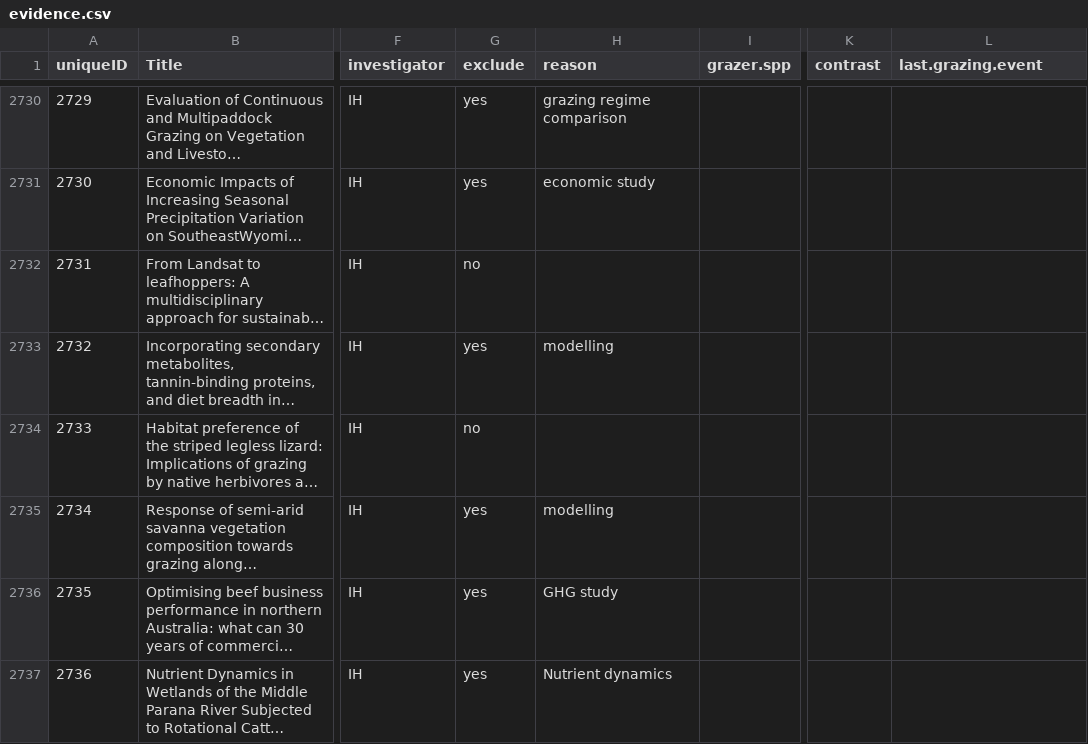
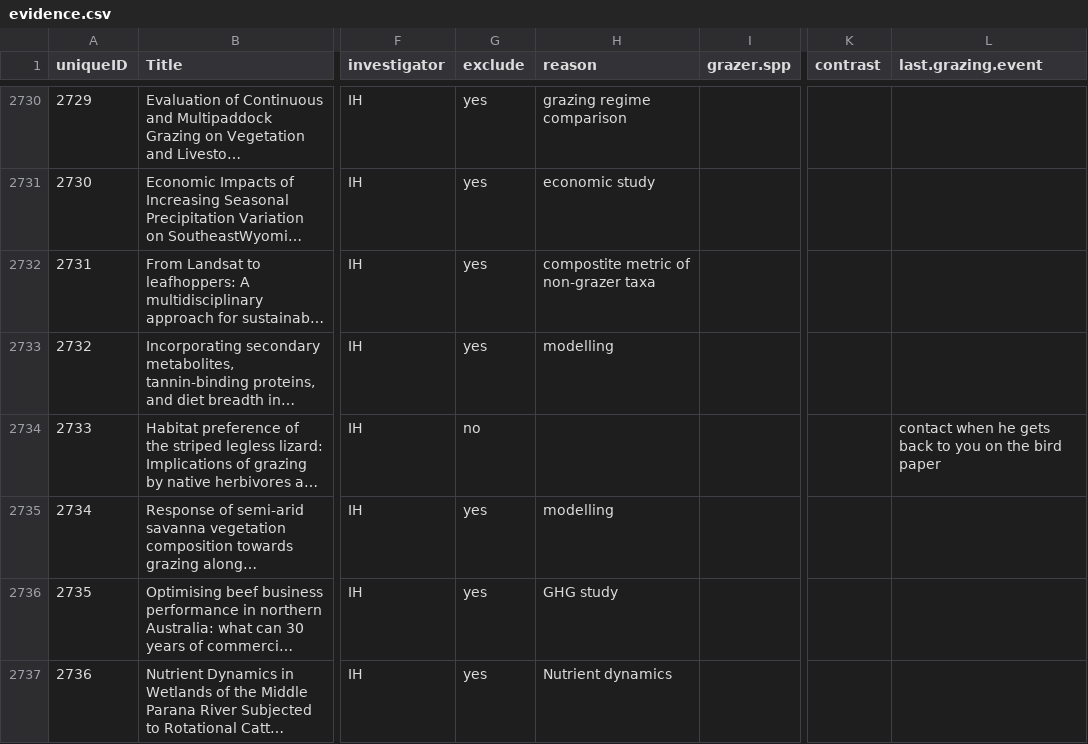
Before and after one commit to afilazzola/grazing.meta, a CSV file: data/evidence.csv, drawn as a sheet; only a part is shown, gaps mark what is left out; long unchanged cells end in …; the diff covers the shown part only; the diff names each change by its address in the sheet, - before the commit and + after, or states it on an @@ line.

```diff
--- a/data/evidence.csv
+++ b/data/evidence.csv
-G2732 (exclude): no
+G2732 (exclude): yes
-H2732 (reason): (empty)
+H2732 (reason): compostite metric of non-grazer taxa
-L2734 (last.grazing.event): (empty)
+L2734 (last.grazing.event): contact when he gets back to you on the bird paper
```
Also changed, not shown: 33 edited cells elsewhere in this file, 2 other files.
